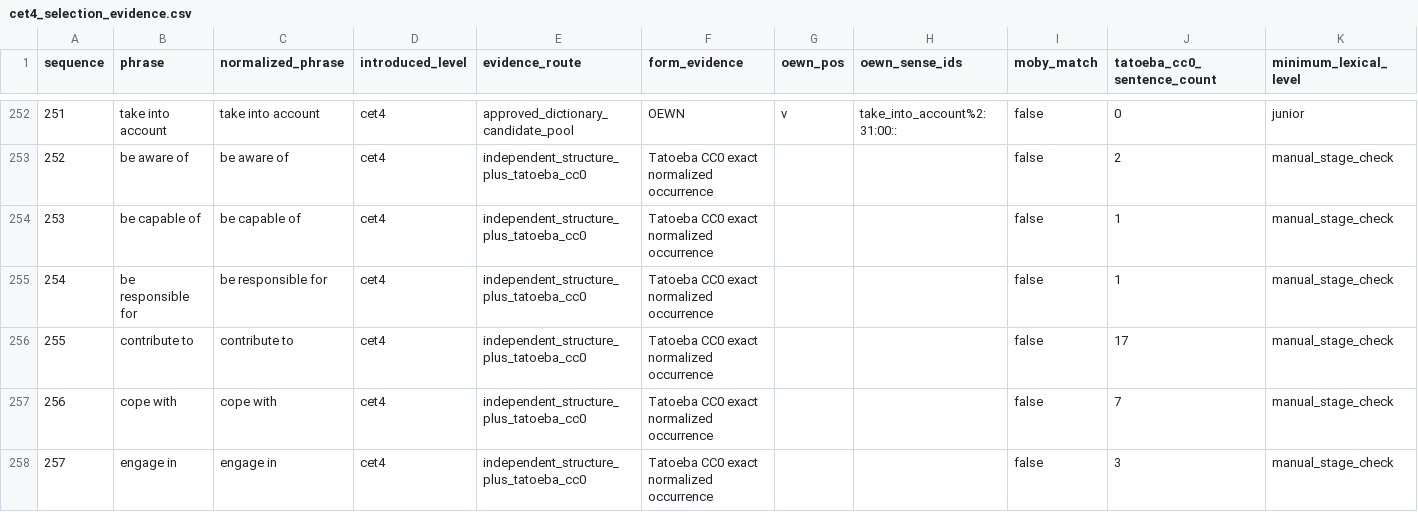
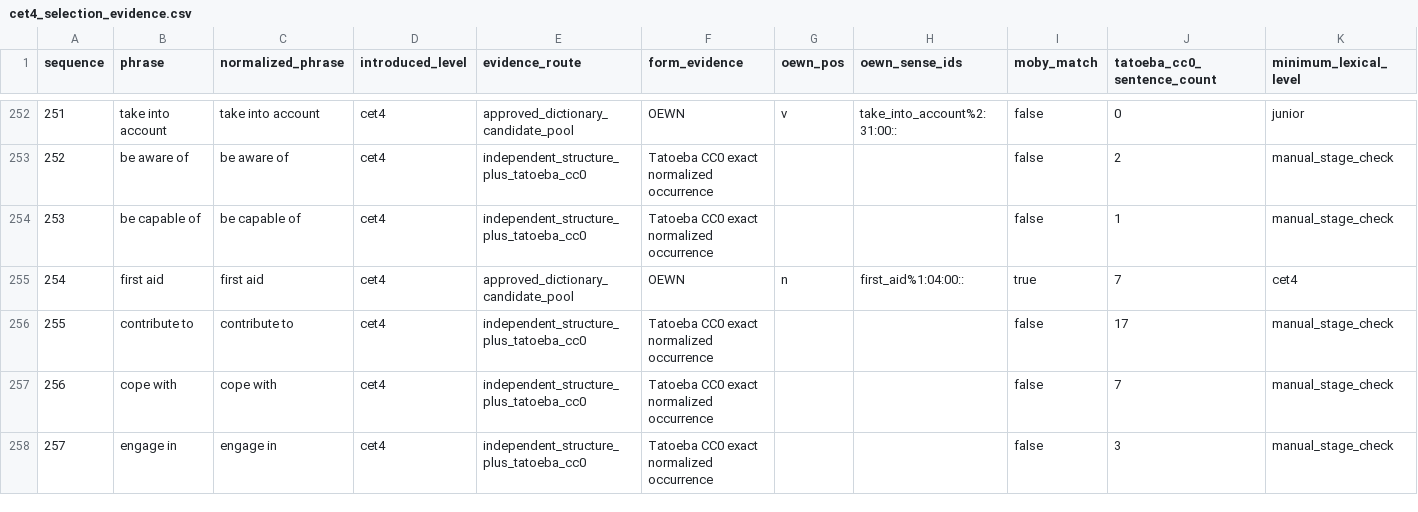
Before and after one commit to andrezha/EngMaster-AI-Agent, a CSV file: data_sources/processed/phrase_selection_review/cet4_selection_evidence.csv, drawn as a sheet; only a part is shown, gaps mark what is left out; the diff names each change by its address in the sheet, - before the commit and + after, or states it on an @@ line.

Commit message:
Complete CET-4 phrase Chinese content

```diff
--- a/data_sources/processed/phrase_selection_review/cet4_selection_evidence.csv
+++ b/data_sources/processed/phrase_selection_review/cet4_selection_evidence.csv
-B255 (phrase): be responsible for
+B255 (phrase): first aid
-C255 (normalized_phrase): be responsible for
+C255 (normalized_phrase): first aid
-E255 (evidence_route): independent_structure_plus_tatoeba_cc0
+E255 (evidence_route): approved_dictionary_candidate_pool
-F255 (form_evidence): Tatoeba CC0 exact normalized occurrence
+F255 (form_evidence): OEWN
-G255 (oewn_pos): (empty)
+G255 (oewn_pos): n
-H255 (oewn_sense_ids): (empty)
+H255 (oewn_sense_ids): first_aid%1:04:00::
-I255 (moby_match): false
+I255 (moby_match): true
-J255 (tatoeba_cc0_sentence_count): 1
+J255 (tatoeba_cc0_sentence_count): 7
-K255 (minimum_lexical_level): manual_stage_check
+K255 (minimum_lexical_level): cet4
```
Also changed, not shown: data_sources/clean/phrase_master_english/phrase_master_english.csv, 8 other files.
